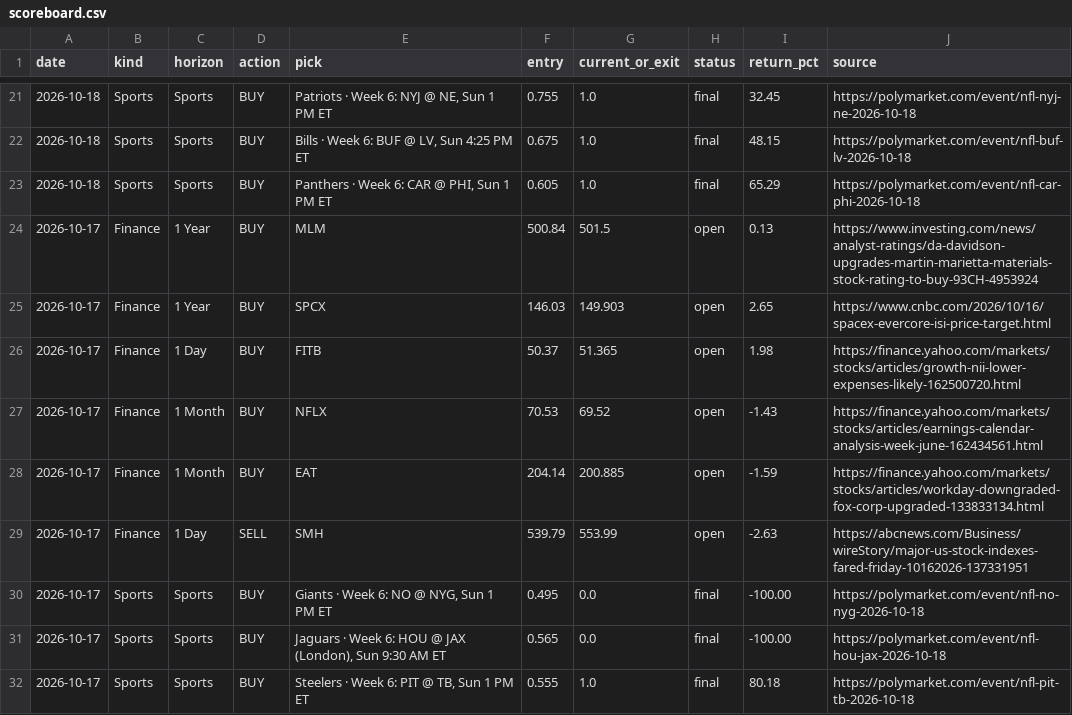
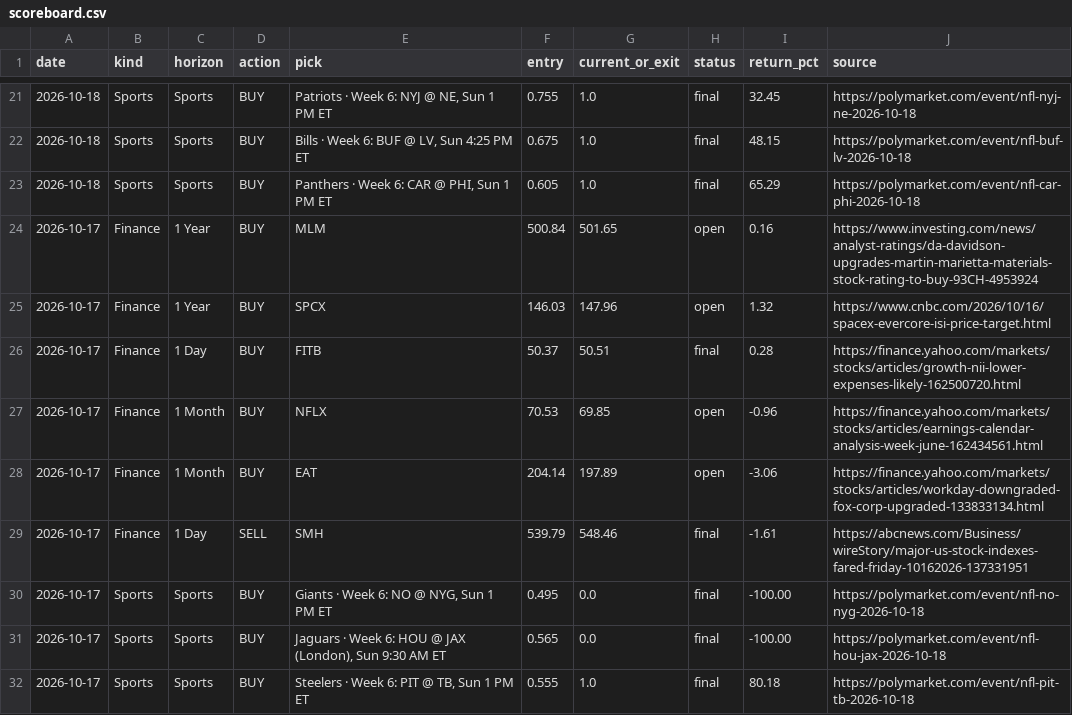
Before and after one commit to gregpunch/daily-five, a CSV file: scoreboard.csv, drawn as a sheet; only a part is shown, gaps mark what is left out; the diff covers the shown part only.

Commit message:
Stock results page (/stock-results/): every settled stock pick graded at its real exit close, by edition (6-2, +1.05% avg on 8 settled), open calls marked live, Kit signup, FAQ + Article/BreadcrumbList JSON-LD; linked from stock hub, /picks/, /track-record/, footer, sitemap. Exits: a pick whose exit session is today freezes at today's close after 4:15 PM ET, only when Yahoo's daily bar matches regularMarketPrice; freeze Oct 16-18 1-Day exits at the real Oct 19 close

```diff
--- a/scoreboard.csv
+++ b/scoreboard.csv
@@ -23,8 +23,8 @@ date,kind,horizon,action,pick,entry,current_or_exit,status,return_pct,source
 2026-10-18,Sports,Sports,BUY,"Panthers · Week 6: CAR @ PHI, Sun 1 PM ET",0.605,1.0,final,65.29,https://polymarket.com/event/nfl-car-phi-2026-10-18
-2026-10-17,Finance,1 Year,BUY,MLM,500.84,501.5,open,0.13,https://www.investing.com/news/analyst-ratings/da-davidson-upgrades-martin-marietta-materials-stock-rating-to-buy-93CH-4953924
-2026-10-17,Finance,1 Year,BUY,SPCX,146.03,149.903,open,2.65,https://www.cnbc.com/2026/10/16/spacex-evercore-isi-price-target.html
-2026-10-17,Finance,1 Day,BUY,FITB,50.37,51.365,open,1.98,https://finance.yahoo.com/markets/stocks/articles/growth-nii-lower-expenses-likely-162500720.html
-2026-10-17,Finance,1 Month,BUY,NFLX,70.53,69.52,open,-1.43,https://finance.yahoo.com/markets/stocks/articles/earnings-calendar-analysis-week-june-162434561.html
-2026-10-17,Finance,1 Month,BUY,EAT,204.14,200.885,open,-1.59,https://finance.yahoo.com/markets/stocks/articles/workday-downgraded-fox-corp-upgraded-133833134.html
-2026-10-17,Finance,1 Day,SELL,SMH,539.79,553.99,open,-2.63,https://abcnews.com/Business/wireStory/major-us-stock-indexes-fared-friday-10162026-137331951
+2026-10-17,Finance,1 Year,BUY,MLM,500.84,501.65,open,0.16,https://www.investing.com/news/analyst-ratings/da-davidson-upgrades-martin-marietta-materials-stock-rating-to-buy-93CH-4953924
+2026-10-17,Finance,1 Year,BUY,SPCX,146.03,147.96,open,1.32,https://www.cnbc.com/2026/10/16/spacex-evercore-isi-price-target.html
+2026-10-17,Finance,1 Day,BUY,FITB,50.37,50.51,final,0.28,https://finance.yahoo.com/markets/stocks/articles/growth-nii-lower-expenses-likely-162500720.html
+2026-10-17,Finance,1 Month,BUY,NFLX,70.53,69.85,open,-0.96,https://finance.yahoo.com/markets/stocks/articles/earnings-calendar-analysis-week-june-162434561.html
+2026-10-17,Finance,1 Month,BUY,EAT,204.14,197.89,open,-3.06,https://finance.yahoo.com/markets/stocks/articles/workday-downgraded-fox-corp-upgraded-133833134.html
+2026-10-17,Finance,1 Day,SELL,SMH,539.79,548.46,final,-1.61,https://abcnews.com/Business/wireStory/major-us-stock-indexes-fared-friday-10162026-137331951
 2026-10-17,Sports,Sports,BUY,"Giants · Week 6: NO @ NYG, Sun 1 PM ET",0.495,0.0,final,-100.00,https://polymarket.com/event/nfl-no-nyg-2026-10-18
```
Also changed, not shown: 2 added rows, 2 removed rows and 49 edited cells elsewhere in this file, 6 other files.
